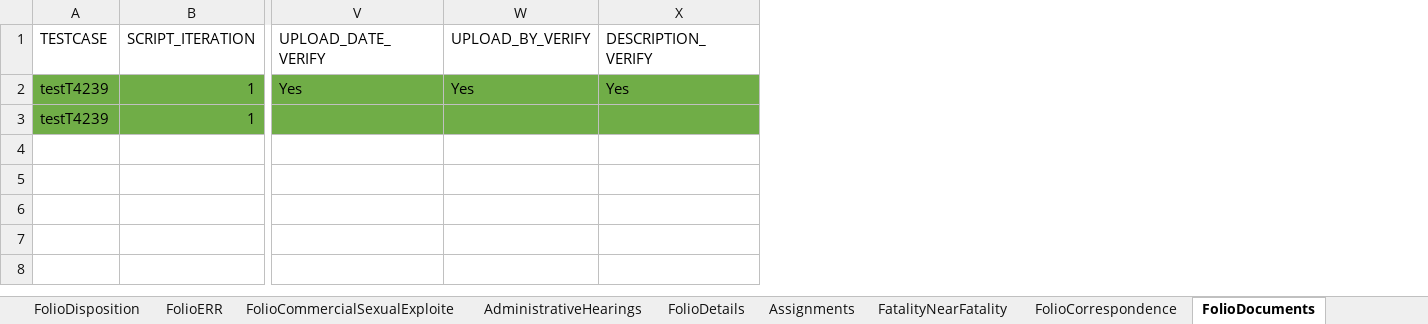
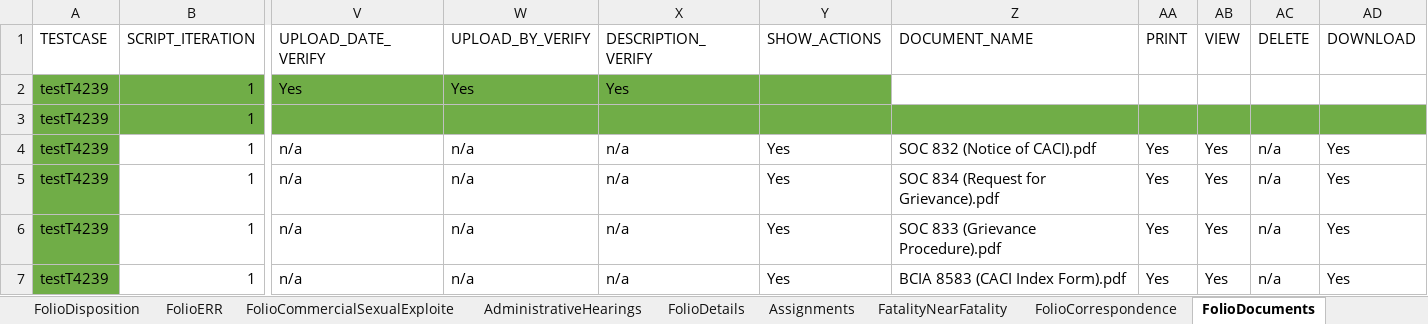
Before and after one commit to priya-singh4/POMExcelData, an Excel workbook: Folio.xlsx, sheet FolioDocuments, drawn as a sheet; only a part is shown, gaps mark what is left out; values as stored, in another font and other column widths than the file's, no borders; rows hold the shown columns only; the diff names each change by its address in the sheet, - before the commit and + after, or states it on an @@ line.

Commit message:
Add files via upload

```diff
--- a/Folio.xlsx (sheet FolioDocuments)
+++ b/Folio.xlsx (sheet FolioDocuments)
+column Y (SHOW_ACTIONS), empty
+column Z (DOCUMENT_NAME), empty
+column AA (PRINT), empty
+column AB (VIEW), empty
+column AC (DELETE), empty
+column AD (DOWNLOAD), empty
+row 4: testT4239 | 1 | n/a | n/a | n/a | Yes | SOC 832 (Notice of CACI).pdf | Yes | Yes | n/a | Yes
+row 5: testT4239 | 1 | n/a | n/a | n/a | Yes | SOC 834 (Request for Grievance).pdf | Yes | Yes | n/a | Yes
+row 6: testT4239 | 1 | n/a | n/a | n/a | Yes | SOC 833 (Grievance Procedure).pdf | Yes | Yes | n/a | Yes
+row 7: testT4239 | 1 | n/a | n/a | n/a | Yes | BCIA 8583 (CACI Index Form).pdf | Yes | Yes | n/a | Yes
```
Also changed, not shown: sheet FolioTribalInquiry, sheet FolioDetails, sheet FolioDisposition.
